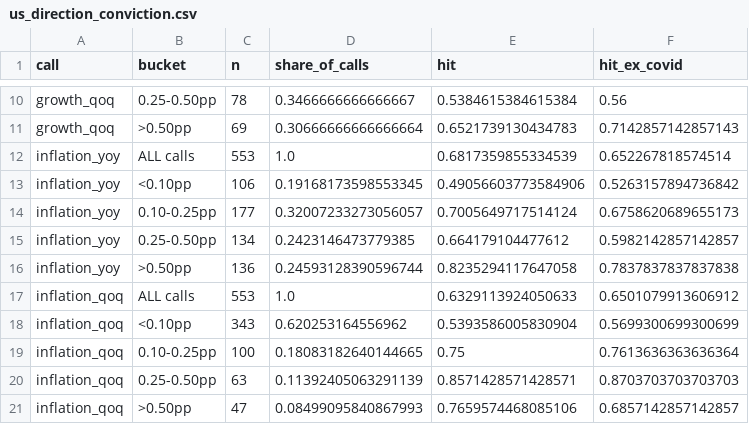
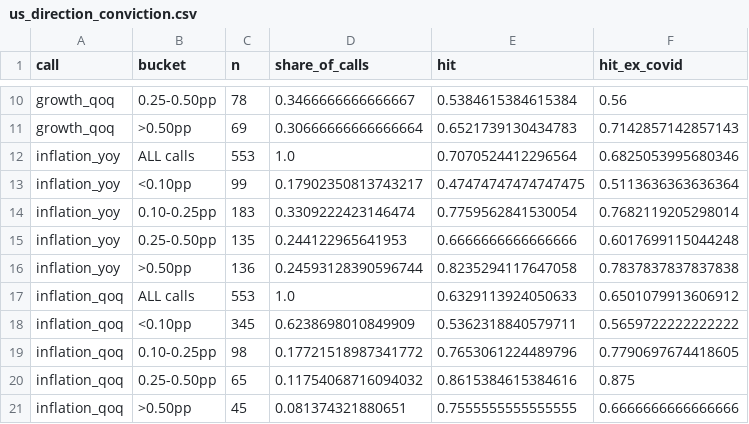
Before and after one commit to SanderHeisan/Inflation-GDP, a CSV file: results_us/us_direction_conviction.csv, drawn as a sheet; only a part is shown, gaps mark what is left out.

```diff
--- a/results_us/us_direction_conviction.csv
+++ b/results_us/us_direction_conviction.csv
@@ -11,11 +11,11 @@ growth_qoq,0.25-0.50pp,78,0.3466666666666667,0.5384615384615384,0.56
 growth_qoq,>0.50pp,69,0.30666666666666664,0.6521739130434783,0.7142857142857143
-inflation_yoy,ALL calls,553,1.0,0.6817359855334539,0.652267818574514
-inflation_yoy,<0.10pp,106,0.19168173598553345,0.49056603773584906,0.5263157894736842
-inflation_yoy,0.10-0.25pp,177,0.32007233273056057,0.7005649717514124,0.6758620689655173
-inflation_yoy,0.25-0.50pp,134,0.2423146473779385,0.664179104477612,0.5982142857142857
+inflation_yoy,ALL calls,553,1.0,0.7070524412296564,0.6825053995680346
+inflation_yoy,<0.10pp,99,0.17902350813743217,0.47474747474747475,0.5113636363636364
+inflation_yoy,0.10-0.25pp,183,0.3309222423146474,0.7759562841530054,0.7682119205298014
+inflation_yoy,0.25-0.50pp,135,0.244122965641953,0.6666666666666666,0.6017699115044248
 inflation_yoy,>0.50pp,136,0.24593128390596744,0.8235294117647058,0.7837837837837838
 inflation_qoq,ALL calls,553,1.0,0.6329113924050633,0.6501079913606912
-inflation_qoq,<0.10pp,343,0.620253164556962,0.5393586005830904,0.5699300699300699
-inflation_qoq,0.10-0.25pp,100,0.18083182640144665,0.75,0.7613636363636364
-inflation_qoq,0.25-0.50pp,63,0.11392405063291139,0.8571428571428571,0.8703703703703703
-inflation_qoq,>0.50pp,47,0.08499095840867993,0.7659574468085106,0.6857142857142857
+inflation_qoq,<0.10pp,345,0.6238698010849909,0.5362318840579711,0.5659722222222222
+inflation_qoq,0.10-0.25pp,98,0.17721518987341772,0.7653061224489796,0.7790697674418605
+inflation_qoq,0.25-0.50pp,65,0.11754068716094032,0.8615384615384616,0.875
+inflation_qoq,>0.50pp,45,0.081374321880651,0.7555555555555555,0.6666666666666666
```
Also changed, not shown: results_us/us_cpi_direction_calls.csv, results_us/us_cpi_errors.csv, 21 other files.
